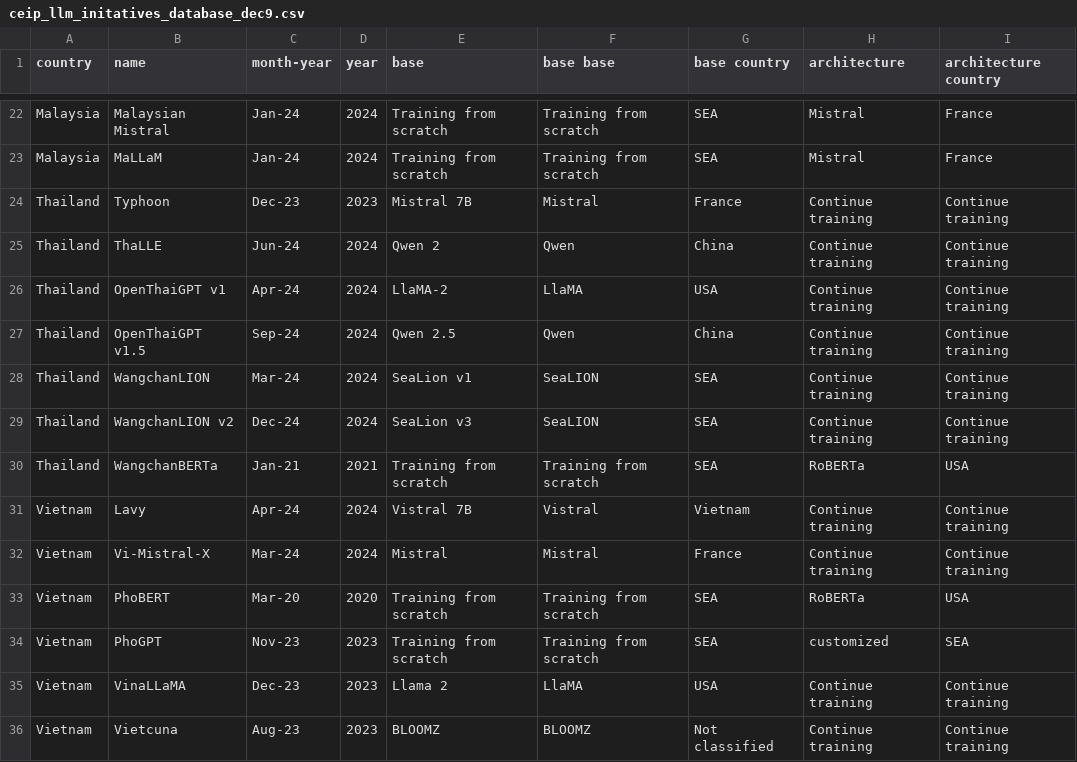
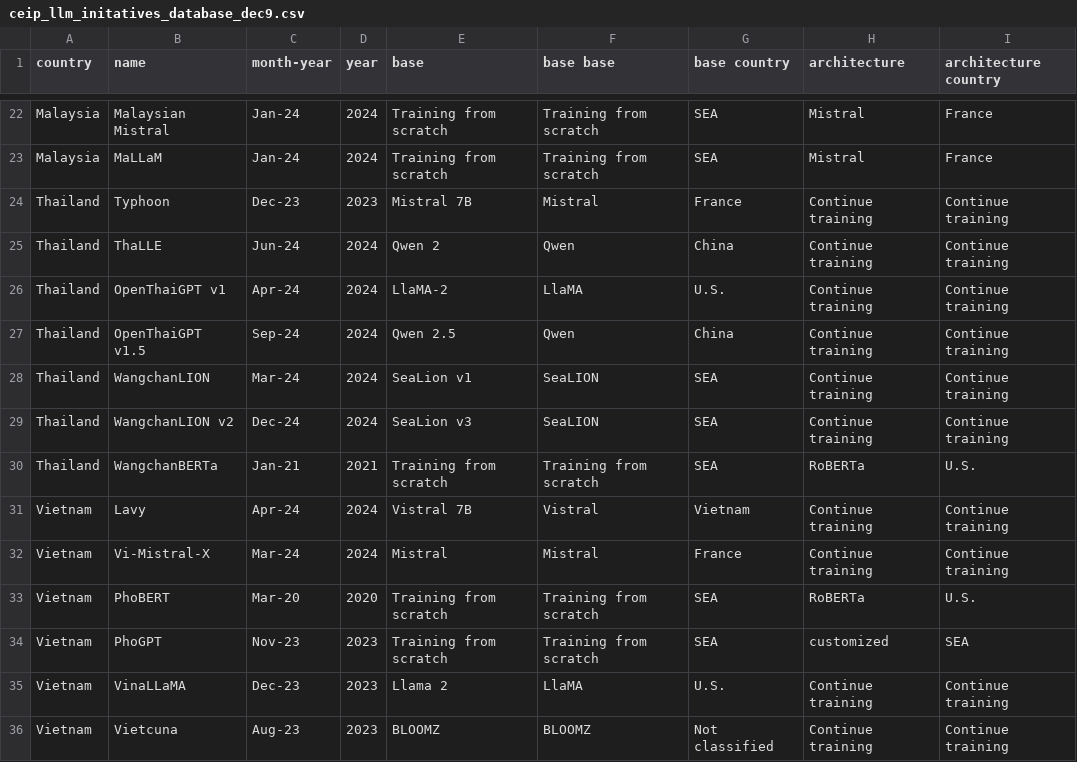
Before and after one commit to b-kanitroj/b-kanitroj.github.io, a CSV file: ceip_llm_initatives_database_dec9.csv, drawn as a sheet; only a part is shown, gaps mark what is left out; the diff covers the shown part only.

```diff
--- a/ceip_llm_initatives_database_dec9.csv
+++ b/ceip_llm_initatives_database_dec9.csv
@@ -25,3 +25,3 @@ Thailand,Typhoon,Dec-23,2023,Mistral 7B,Mistral,France,Continue training,Continu
 Thailand,ThaLLE,Jun-24,2024,Qwen 2,Qwen,China,Continue training,Continue training
-Thailand,OpenThaiGPT v1,Apr-24,2024,LlaMA-2,LlaMA,USA,Continue training,Continue training
+Thailand,OpenThaiGPT v1,Apr-24,2024,LlaMA-2,LlaMA,U.S.,Continue training,Continue training
 Thailand,OpenThaiGPT v1.5,Sep-24,2024,Qwen 2.5,Qwen,China,Continue training,Continue training
@@ -29,8 +29,8 @@ Thailand,WangchanLION,Mar-24,2024,SeaLion v1,SeaLION,SEA,Continue training,Conti
 Thailand,WangchanLION v2,Dec-24,2024,SeaLion v3,SeaLION,SEA,Continue training,Continue training
-Thailand,WangchanBERTa,Jan-21,2021,Training from scratch,Training from scratch,SEA,RoBERTa,USA
+Thailand,WangchanBERTa,Jan-21,2021,Training from scratch,Training from scratch,SEA,RoBERTa,U.S.
 Vietnam,Lavy,Apr-24,2024,Vistral 7B,Vistral,Vietnam,Continue training,Continue training
 Vietnam,Vi-Mistral-X,Mar-24,2024,Mistral,Mistral,France,Continue training,Continue training
-Vietnam,PhoBERT,Mar-20,2020,Training from scratch,Training from scratch,SEA,RoBERTa,USA
+Vietnam,PhoBERT,Mar-20,2020,Training from scratch,Training from scratch,SEA,RoBERTa,U.S.
 Vietnam,PhoGPT,Nov-23,2023,Training from scratch,Training from scratch,SEA,customized,SEA
-Vietnam,VinaLLaMA,Dec-23,2023,Llama 2,LlaMA,USA,Continue training,Continue training
+Vietnam,VinaLLaMA,Dec-23,2023,Llama 2,LlaMA,U.S.,Continue training,Continue training
 Vietnam,Vietcuna,Aug-23,2023,BLOOMZ,BLOOMZ,Not classified,Continue training,Continue training
```
Also changed, not shown: 14 edited cells elsewhere in this file.
